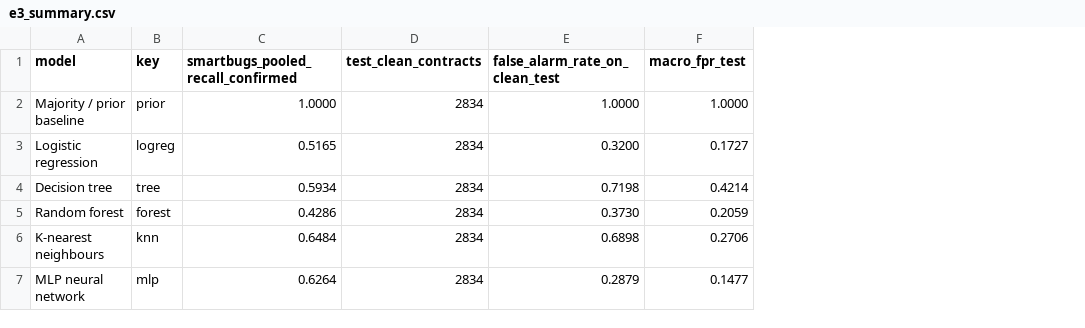
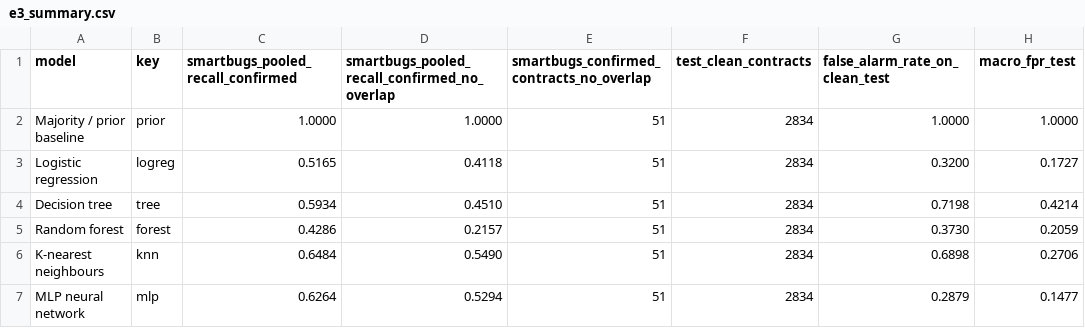
Before and after one commit to tlhaasami/muhafix-sol, a CSV file: reports/tables/e3_summary.csv, drawn as a sheet; the diff names each change by its address in the sheet, - before the commit and + after, or states it on an @@ line.

```diff
--- a/reports/tables/e3_summary.csv
+++ b/reports/tables/e3_summary.csv
+column D, rows 1-7: smartbugs_pooled_recall_confirmed_no_overlap | 1.0000 | 0.4118 | 0.4510 | 0.2157 | 0.5490 | 0.5294
+column E, rows 1-7: smartbugs_confirmed_contracts_no_overlap | 51 | 51 | 51 | 51 | 51 | 51
```
Also changed, not shown: reports/tables/e3_smartbugs_all_models.csv, reports/tables/e3_smartbugs_recall.csv, 11 other files.
